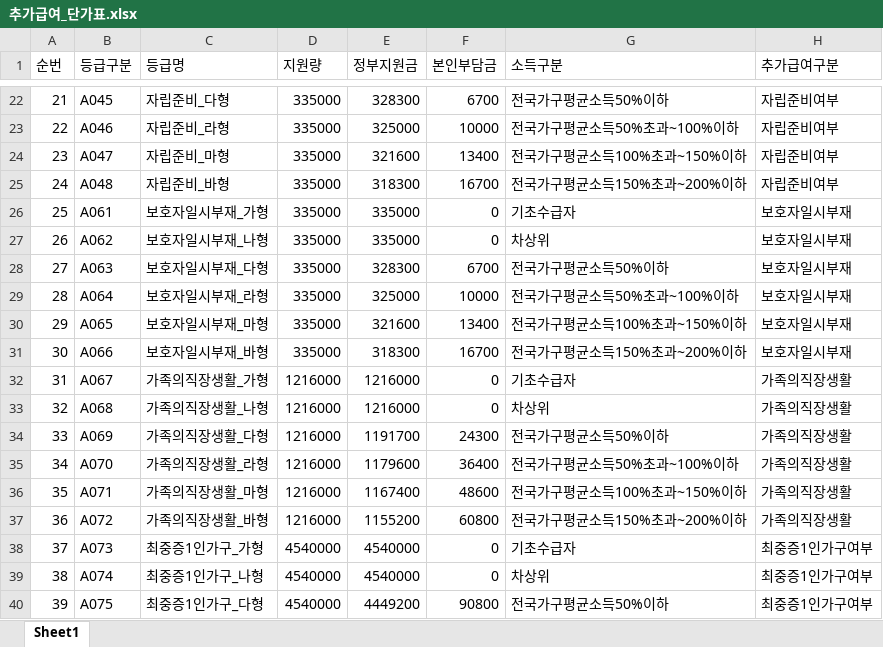
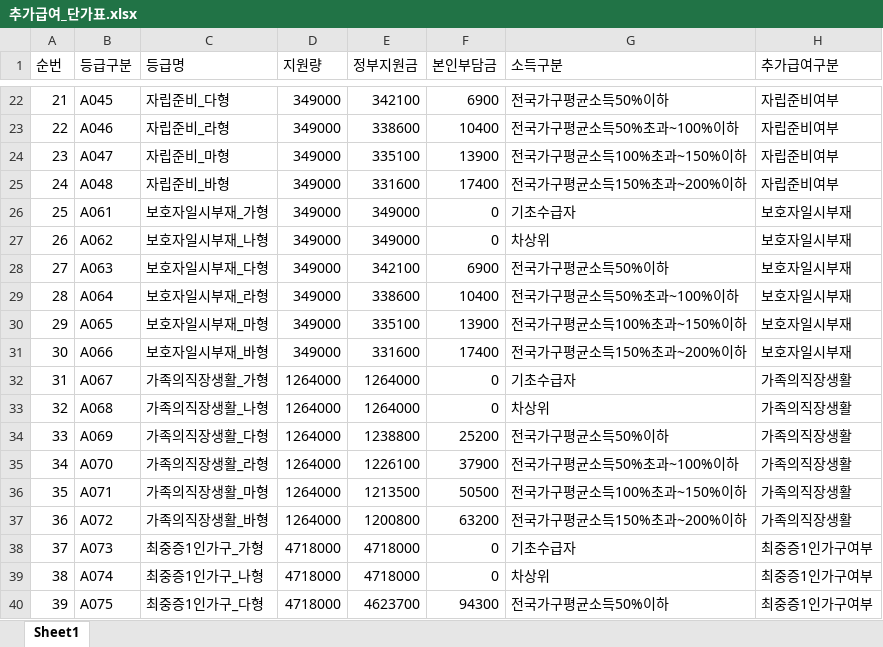
Before and after one commit to sjxp05/ssis-create-excel-table, an Excel workbook: xlsx_files/추가급여_단가표.xlsx, sheet Sheet1, drawn as a sheet; only a part is shown, gaps mark what is left out; values as stored, in another font and other column widths than the file's, no borders; the diff covers the shown part only; the diff names each change by its address in the sheet, - before the commit and + after, or states it on an @@ line.

```diff
--- a/xlsx_files/추가급여_단가표.xlsx (sheet Sheet1)
+++ b/xlsx_files/추가급여_단가표.xlsx (sheet Sheet1)
-D22:D31 (지원량): 335000
+D22:D31 (지원량): 349000
-E22 (정부지원금): 328300
+E22 (정부지원금): 342100
-F22 (본인부담금): 6700
+F22 (본인부담금): 6900
-E23 (정부지원금): 325000
+E23 (정부지원금): 338600
-F23 (본인부담금): 10000
+F23 (본인부담금): 10400
-E24 (정부지원금): 321600
+E24 (정부지원금): 335100
-F24 (본인부담금): 13400
+F24 (본인부담금): 13900
-E25 (정부지원금): 318300
+E25 (정부지원금): 331600
-F25 (본인부담금): 16700
+F25 (본인부담금): 17400
-E26:E27 (정부지원금): 335000
+E26:E27 (정부지원금): 349000
-E28 (정부지원금): 328300
+E28 (정부지원금): 342100
-F28 (본인부담금): 6700
+F28 (본인부담금): 6900
-E29 (정부지원금): 325000
+E29 (정부지원금): 338600
-F29 (본인부담금): 10000
+F29 (본인부담금): 10400
-E30 (정부지원금): 321600
+E30 (정부지원금): 335100
-F30 (본인부담금): 13400
+F30 (본인부담금): 13900
-E31 (정부지원금): 318300
+E31 (정부지원금): 331600
-F31 (본인부담금): 16700
+F31 (본인부담금): 17400
-D32:D37 (지원량): 1216000
+D32:D37 (지원량): 1264000
-E32:E33 (정부지원금): 1216000
+E32:E33 (정부지원금): 1264000
-E34 (정부지원금): 1191700
+E34 (정부지원금): 1238800
-F34 (본인부담금): 24300
+F34 (본인부담금): 25200
-E35 (정부지원금): 1179600
+E35 (정부지원금): 1226100
-F35 (본인부담금): 36400
+F35 (본인부담금): 37900
-E36 (정부지원금): 1167400
+E36 (정부지원금): 1213500
-F36 (본인부담금): 48600
+F36 (본인부담금): 50500
-E37 (정부지원금): 1155200
+E37 (정부지원금): 1200800
-F37 (본인부담금): 60800
+F37 (본인부담금): 63200
-D38:D40 (지원량): 4540000
+D38:D40 (지원량): 4718000
-E38:E39 (정부지원금): 4540000
+E38:E39 (정부지원금): 4718000
-E40 (정부지원금): 4449200
+E40 (정부지원금): 4623700
-F40 (본인부담금): 90800
+F40 (본인부담금): 94300
```
Also changed, not shown: 141 edited cells elsewhere in this sheet, 1 other file.
